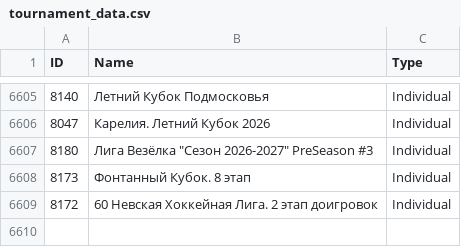
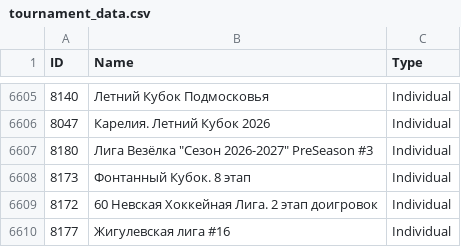
Before and after one commit to amundfylling/Scorpion-Scraper-2.0, a CSV file: data/tournament_data.csv, drawn as a sheet; only a part is shown, gaps mark what is left out; the diff names each change by its address in the sheet, - before the commit and + after, or states it on an @@ line.

```diff
--- a/data/tournament_data.csv
+++ b/data/tournament_data.csv
+row 6610: 8177 | Жигулевская лига #16 | Individual
```
Also changed, not shown: data/players_data.csv, 3 other files.
